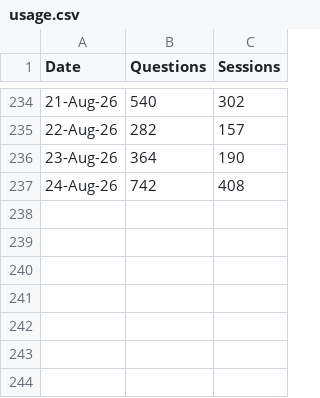
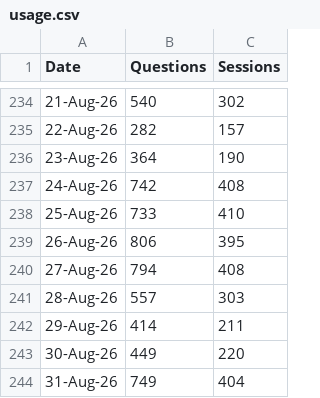
Before and after one commit to RglrAL/AskCI-stats, a CSV file: usage.csv, drawn as a sheet; only a part is shown, gaps mark what is left out; the diff names each change by its address in the sheet, - before the commit and + after, or states it on an @@ line.

Commit message:
Add files via upload

```diff
--- a/usage.csv
+++ b/usage.csv
+row 238: 25-Aug-26 | 733 | 410
+row 239: 26-Aug-26 | 806 | 395
+row 240: 27-Aug-26 | 794 | 408
+row 241: 28-Aug-26 | 557 | 303
+row 242: 29-Aug-26 | 414 | 211
+row 243: 30-Aug-26 | 449 | 220
+row 244: 31-Aug-26 | 749 | 404
```
